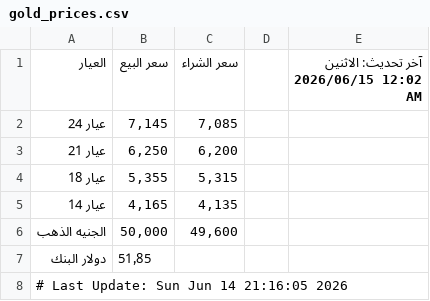
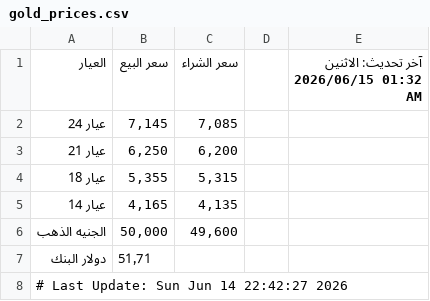
Before and after one commit to abodaapp-hash/-update_gold_prices.py, a CSV file: data/gold_prices.csv, drawn as a sheet.

```diff
--- a/data/gold_prices.csv
+++ b/data/gold_prices.csv
@@ -1,2 +1,2 @@
-العيار,سعر البيع,سعر الشراء,,آخر تحديث: الاثنين 2026/06/15 12:02 AM
+العيار,سعر البيع,سعر الشراء,,آخر تحديث: الاثنين 2026/06/15 01:32 AM
 عيار 24,"7,145","7,085",,
@@ -6,3 +6,3 @@
 الجنيه الذهب,"50,000","49,600",,
-دولار البنك,51٫85,,,
-# Last Update: Sun Jun 14 21:16:05 2026
+دولار البنك,51٫71,,,
+# Last Update: Sun Jun 14 22:42:27 2026
```
